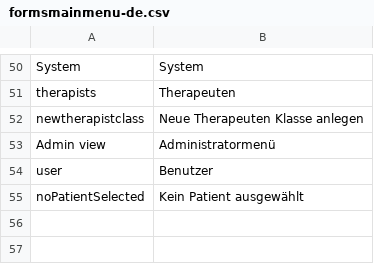
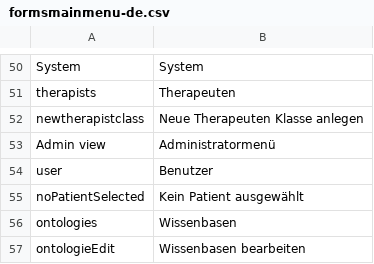
Before and after one commit to AKSW/Dispedia, a CSV file: extensions/formsmainmenu/languages/formsmainmenu-de.csv, drawn as a sheet; only a part is shown, gaps mark what is left out; the diff names each change by its address in the sheet, - before the commit and + after, or states it on an @@ line.

Commit message:
- add an action 'store' to renew, add, and delete all nedded models with just on click - add menu entry for this action

```diff
--- a/extensions/formsmainmenu/languages/formsmainmenu-de.csv
+++ b/extensions/formsmainmenu/languages/formsmainmenu-de.csv
+row 56: ontologies | Wissenbasen
+row 57: ontologieEdit | Wissenbasen bearbeiten
```
Also changed, not shown: extensions/formsmainmenu/languages/formsmainmenu-en.csv, 5 other files.
